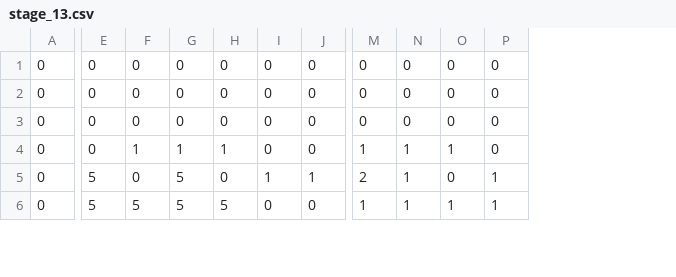
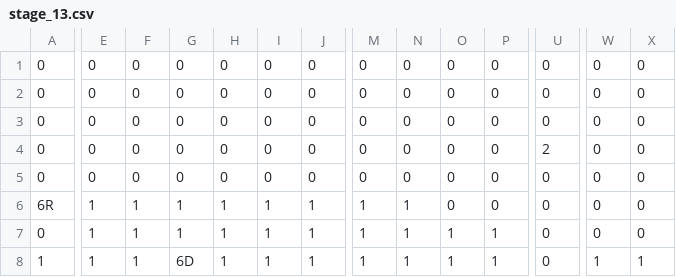
Before and after one commit to tsubasak1217/SEED_Engine, a CSV file: SEED/Resources/Stage/stage_13.csv, drawn as a sheet; only a part is shown, gaps mark what is left out; addresses are those after the commit; rows hold the shown columns only; the diff covers the shown part only; the diff names each change by its address in the sheet, - before the commit and + after, or states it on an @@ line.

```diff
--- a/SEED/Resources/Stage/stage_13.csv
+++ b/SEED/Resources/Stage/stage_13.csv
+column U, rows 1-5: 0 | 0 | 0 | 2 | 0; row 7: 0
+column W, rows 1-5: all 0; row 7: 0
+column X, rows 1-5: all 0; row 7: 0
-F4: 1
+F4: 0
-G4: 1
+G4: 0
-H4: 1
+H4: 0
-M4: 1
+M4: 0
-N4:N5: 1
+N4:N5: 0
-O4: 1
+O4: 0
-E5: 5
+E5: 0
-G5: 5
+G5: 0
-I5: 1
+I5: 0
-J5: 1
+J5: 0
-M5: 2
+M5: 0
-P5: 1
+P5: 0
+row 6: 6R | 1 | 1 | 1 | 1 | 1 | 1 | 1 | 1 | 0 | 0 | 0 | 0 | 0
-E7: 5
+E7: 1
-F7: 5
+F7: 1
-G7: 5
+G7: 1
-H7: 5
+H7: 1
-I7: 0
+I7: 1
-J7: 0
+J7: 1
+row 8: 1 | 1 | 1 | 6D | 1 | 1 | 1 | 1 | 1 | 1 | 1 | 0 | 1 | 1
```
Also changed, not shown: 2 added rows and 21 edited cells elsewhere in this file, SEED/Resources/Stage/stage_1.csv, SEED/Resources/Stage/stage_10.csv, 14 other files.
